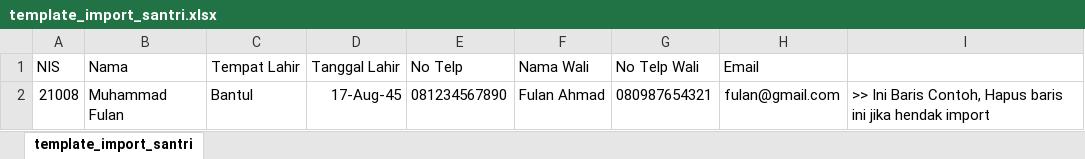
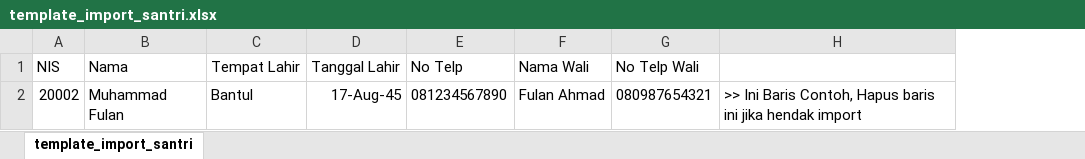
Before and after one commit to tamamuhammad/sia, an Excel workbook: public/templates/template_import_santri.xlsx, sheet template_import_santri, drawn as a sheet; values as stored, in another font and other column widths than the file's, no borders; the diff names each change by its address in the sheet, - before the commit and + after, or states it on an @@ line.

```diff
--- a/public/templates/template_import_santri.xlsx (sheet template_import_santri)
+++ b/public/templates/template_import_santri.xlsx (sheet template_import_santri)
-column H (Email), row 2: fulan@gmail.com
-A2 (NIS): 21008
+A2 (NIS): 20002
```
Also changed, not shown: public/templates/template_import_ustadz.xlsx, 5 other files.
